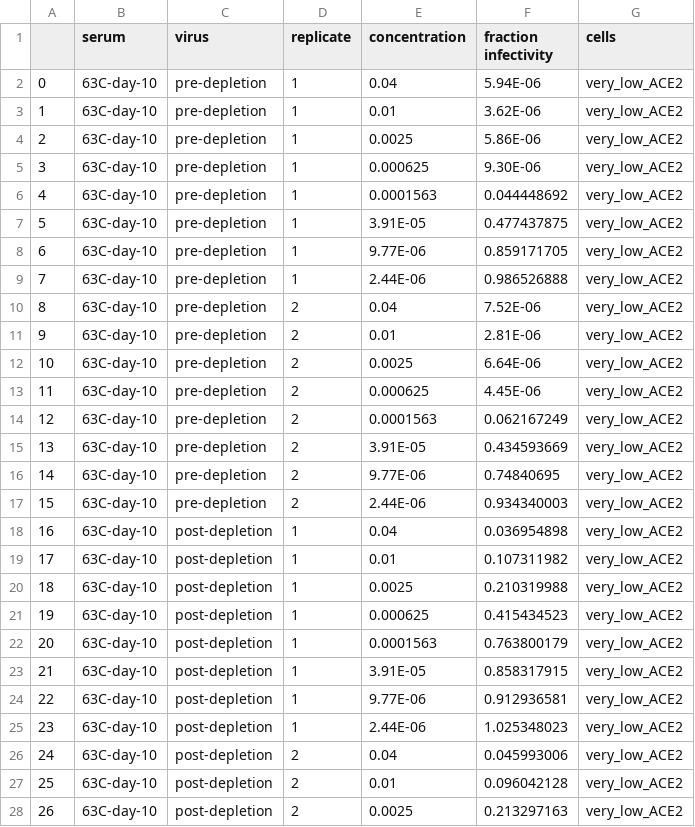
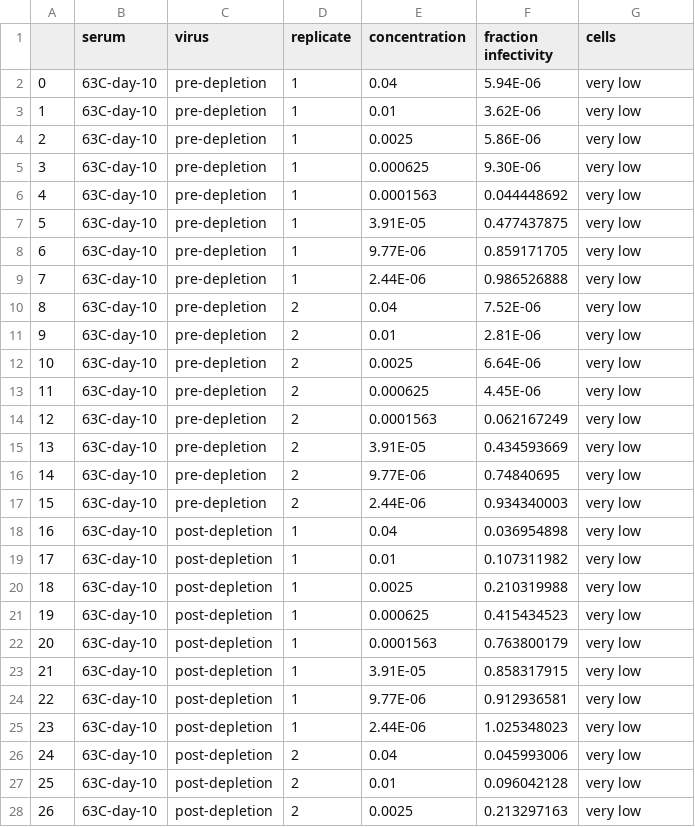
Before and after one commit to jbloomlab/Ace2_expression_neuts, a CSV file: data/RBD_depletion_neuts/depletion_neuts_clone_A.csv, drawn as a sheet; only a part is shown; the diff covers the shown part only.

```diff
--- a/data/RBD_depletion_neuts/depletion_neuts_clone_A.csv
+++ b/data/RBD_depletion_neuts/depletion_neuts_clone_A.csv
@@ -1,28 +1,28 @@
 ,serum,virus,replicate,concentration,fraction infectivity,cells
-0,63C-day-10,pre-depletion,1,0.04,5.94E-06,very_low_ACE2
-1,63C-day-10,pre-depletion,1,0.01,3.62E-06,very_low_ACE2
-2,63C-day-10,pre-depletion,1,0.0025,5.86E-06,very_low_ACE2
-3,63C-day-10,pre-depletion,1,0.000625,9.30E-06,very_low_ACE2
-4,63C-day-10,pre-depletion,1,0.0001563,0.044448692,very_low_ACE2
-5,63C-day-10,pre-depletion,1,3.91E-05,0.477437875,very_low_ACE2
-6,63C-day-10,pre-depletion,1,9.77E-06,0.859171705,very_low_ACE2
-7,63C-day-10,pre-depletion,1,2.44E-06,0.986526888,very_low_ACE2
-8,63C-day-10,pre-depletion,2,0.04,7.52E-06,very_low_ACE2
-9,63C-day-10,pre-depletion,2,0.01,2.81E-06,very_low_ACE2
-10,63C-day-10,pre-depletion,2,0.0025,6.64E-06,very_low_ACE2
-11,63C-day-10,pre-depletion,2,0.000625,4.45E-06,very_low_ACE2
-12,63C-day-10,pre-depletion,2,0.0001563,0.062167249,very_low_ACE2
-13,63C-day-10,pre-depletion,2,3.91E-05,0.434593669,very_low_ACE2
-14,63C-day-10,pre-depletion,2,9.77E-06,0.74840695,very_low_ACE2
-15,63C-day-10,pre-depletion,2,2.44E-06,0.934340003,very_low_ACE2
-16,63C-day-10,post-depletion,1,0.04,0.036954898,very_low_ACE2
-17,63C-day-10,post-depletion,1,0.01,0.107311982,very_low_ACE2
-18,63C-day-10,post-depletion,1,0.0025,0.210319988,very_low_ACE2
-19,63C-day-10,post-depletion,1,0.000625,0.415434523,very_low_ACE2
-20,63C-day-10,post-depletion,1,0.0001563,0.763800179,very_low_ACE2
-21,63C-day-10,post-depletion,1,3.91E-05,0.858317915,very_low_ACE2
-22,63C-day-10,post-depletion,1,9.77E-06,0.912936581,very_low_ACE2
-23,63C-day-10,post-depletion,1,2.44E-06,1.025348023,very_low_ACE2
-24,63C-day-10,post-depletion,2,0.04,0.045993006,very_low_ACE2
-25,63C-day-10,post-depletion,2,0.01,0.096042128,very_low_ACE2
-26,63C-day-10,post-depletion,2,0.0025,0.213297163,very_low_ACE2
+0,63C-day-10,pre-depletion,1,0.04,5.94E-06,very low
+1,63C-day-10,pre-depletion,1,0.01,3.62E-06,very low
+2,63C-day-10,pre-depletion,1,0.0025,5.86E-06,very low
+3,63C-day-10,pre-depletion,1,0.000625,9.30E-06,very low
+4,63C-day-10,pre-depletion,1,0.0001563,0.044448692,very low
+5,63C-day-10,pre-depletion,1,3.91E-05,0.477437875,very low
+6,63C-day-10,pre-depletion,1,9.77E-06,0.859171705,very low
+7,63C-day-10,pre-depletion,1,2.44E-06,0.986526888,very low
+8,63C-day-10,pre-depletion,2,0.04,7.52E-06,very low
+9,63C-day-10,pre-depletion,2,0.01,2.81E-06,very low
+10,63C-day-10,pre-depletion,2,0.0025,6.64E-06,very low
+11,63C-day-10,pre-depletion,2,0.000625,4.45E-06,very low
+12,63C-day-10,pre-depletion,2,0.0001563,0.062167249,very low
+13,63C-day-10,pre-depletion,2,3.91E-05,0.434593669,very low
+14,63C-day-10,pre-depletion,2,9.77E-06,0.74840695,very low
+15,63C-day-10,pre-depletion,2,2.44E-06,0.934340003,very low
+16,63C-day-10,post-depletion,1,0.04,0.036954898,very low
+17,63C-day-10,post-depletion,1,0.01,0.107311982,very low
+18,63C-day-10,post-depletion,1,0.0025,0.210319988,very low
+19,63C-day-10,post-depletion,1,0.000625,0.415434523,very low
+20,63C-day-10,post-depletion,1,0.0001563,0.763800179,very low
+21,63C-day-10,post-depletion,1,3.91E-05,0.858317915,very low
+22,63C-day-10,post-depletion,1,9.77E-06,0.912936581,very low
+23,63C-day-10,post-depletion,1,2.44E-06,1.025348023,very low
+24,63C-day-10,post-depletion,2,0.04,0.045993006,very low
+25,63C-day-10,post-depletion,2,0.01,0.096042128,very low
+26,63C-day-10,post-depletion,2,0.0025,0.213297163,very low
```
Also changed, not shown: 101 edited cells elsewhere in this file, data/RBD_depletion_neuts/depletion_neuts_clone_C.csv, data/RBD_depletion_neuts/depletion_neuts_clone_G.csv, 7 other files.
